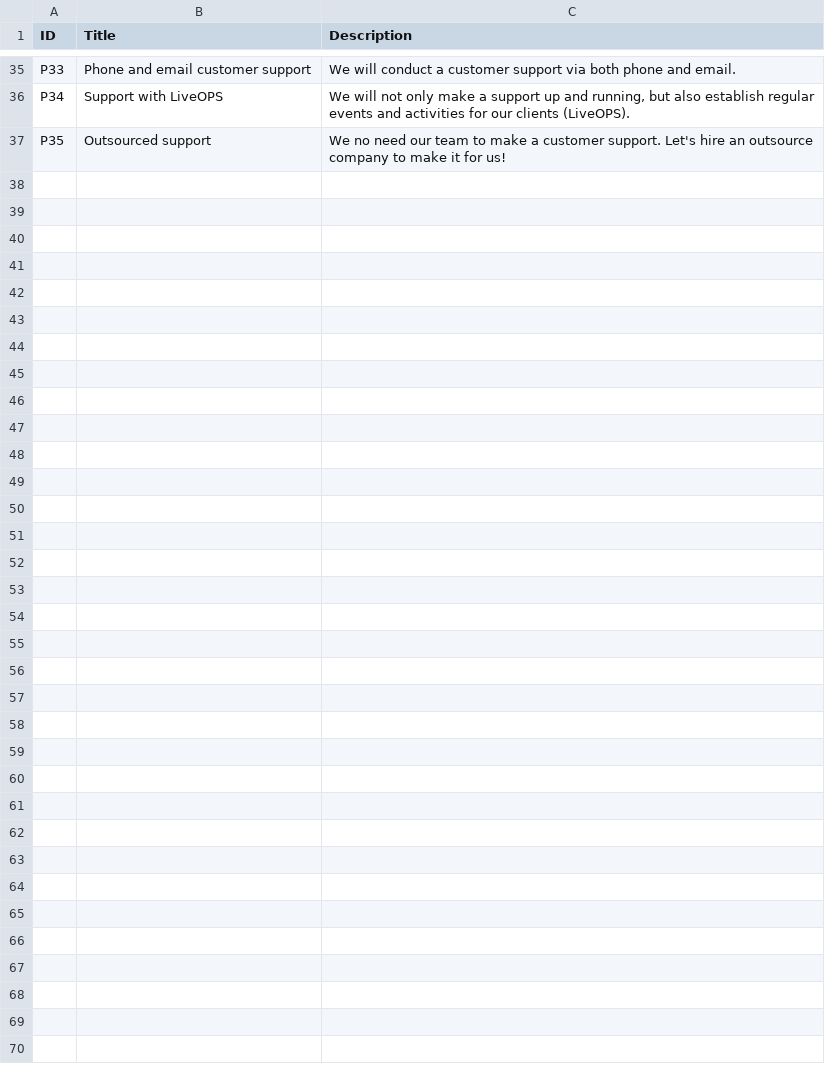
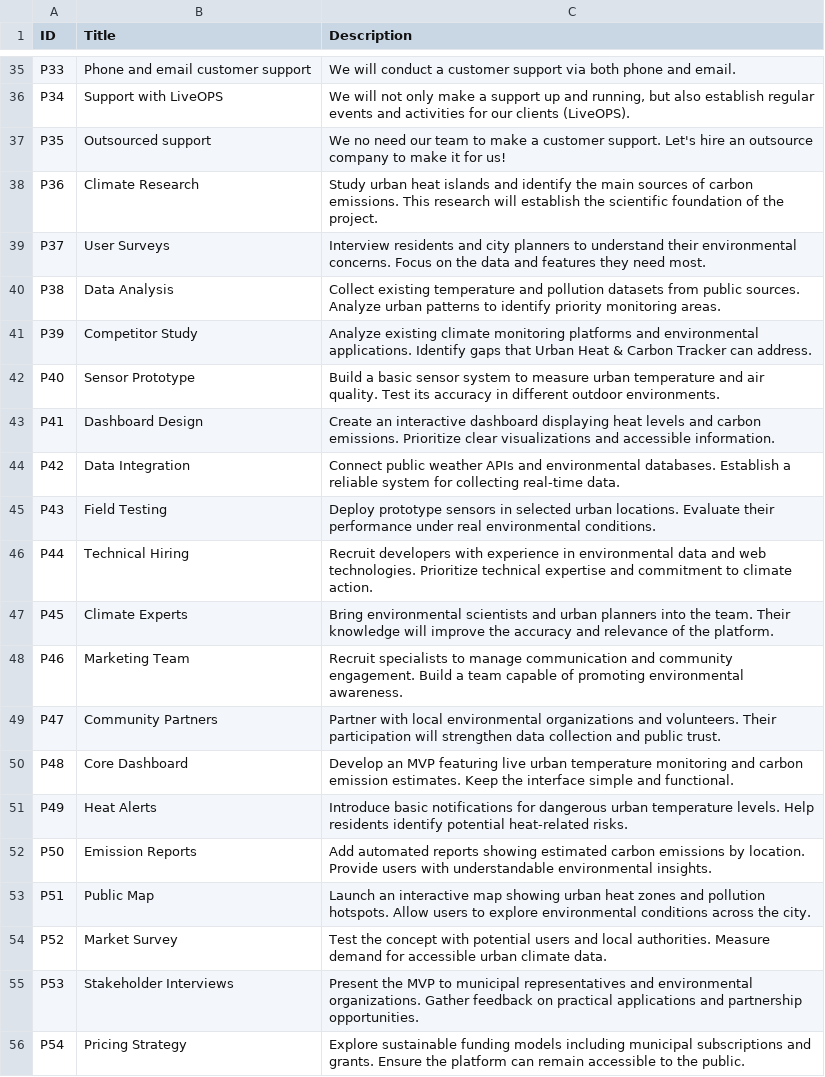
Before and after one commit to Kazakh-British-Technical-University/dpgsim, a CSV file: dpg_sim_export/Data/en/Projects.csv, drawn as a sheet; only a part is shown, gaps mark what is left out; the diff covers the shown part only; the diff names each change by its address in the sheet, - before the commit and + after, or states it on an @@ line.

Commit message:
Add English localization for Urban Heat Tracker scenario

```diff
--- a/dpg_sim_export/Data/en/Projects.csv
+++ b/dpg_sim_export/Data/en/Projects.csv
+row 38: P36 | Climate Research | Study urban heat islands and identify the main sources of carbon emissions. This research will establish the scientific foundation of the project.
+row 39: P37 | User Surveys | Interview residents and city planners to understand their environmental concerns. Focus on the data and features they need most.
+row 40: P38 | Data Analysis | Collect existing temperature and pollution datasets from public sources. Analyze urban patterns to identify priority monitoring areas.
+row 41: P39 | Competitor Study | Analyze existing climate monitoring platforms and environmental applications. Identify gaps that Urban Heat & Carbon Tracker can address.
+row 42: P40 | Sensor Prototype | Build a basic sensor system to measure urban temperature and air quality. Test its accuracy in different outdoor environments.
+row 43: P41 | Dashboard Design | Create an interactive dashboard displaying heat levels and carbon emissions. Prioritize clear visualizations and accessible information.
+row 44: P42 | Data Integration | Connect public weather APIs and environmental databases. Establish a reliable system for collecting real-time data.
+row 45: P43 | Field Testing | Deploy prototype sensors in selected urban locations. Evaluate their performance under real environmental conditions.
+row 46: P44 | Technical Hiring | Recruit developers with experience in environmental data and web technologies. Prioritize technical expertise and commitment to climate action.
+row 47: P45 | Climate Experts | Bring environmental scientists and urban planners into the team. Their knowledge will improve the accuracy and relevance of the platform.
+row 48: P46 | Marketing Team | Recruit specialists to manage communication and community engagement. Build a team capable of promoting environmental awareness.
+row 49: P47 | Community Partners | Partner with local environmental organizations and volunteers. Their participation will strengthen data collection and public trust.
+row 50: P48 | Core Dashboard | Develop an MVP featuring live urban temperature monitoring and carbon emission estimates. Keep the interface simple and functional.
+row 51: P49 | Heat Alerts | Introduce basic notifications for dangerous urban temperature levels. Help residents identify potential heat-related risks.
+row 52: P50 | Emission Reports | Add automated reports showing estimated carbon emissions by location. Provide users with understandable environmental insights.
+row 53: P51 | Public Map | Launch an interactive map showing urban heat zones and pollution hotspots. Allow users to explore environmental conditions across the city.
+row 54: P52 | Market Survey | Test the concept with potential users and local authorities. Measure demand for accessible urban climate data.
+row 55: P53 | Stakeholder Interviews | Present the MVP to municipal representatives and environmental organizations. Gather feedback on practical applications and partnership opportunities.
+row 56: P54 | Pricing Strategy | Explore sustainable funding models including municipal subscriptions and grants. Ensure the platform can remain accessible to the public.
```
Also changed, not shown: 17 added rows elsewhere in this file, dpg_sim_export/Data/en/Events.csv, 1 other file.
